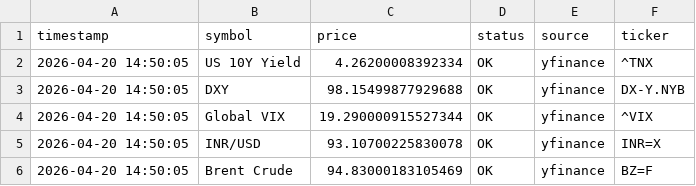
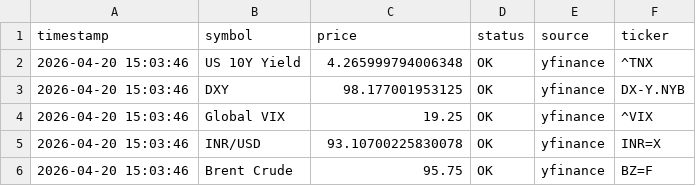
Before and after one commit to abhiarjun231-netizen/Engine-A-Dashboard, a CSV file: data/global_prices.csv, drawn as a sheet.

```diff
--- a/data/global_prices.csv
+++ b/data/global_prices.csv
@@ -1,6 +1,6 @@
 timestamp,symbol,price,status,source,ticker
-2026-04-20 14:50:05,US 10Y Yield,4.26200008392334,OK,yfinance,^TNX
-2026-04-20 14:50:05,DXY,98.15499877929688,OK,yfinance,DX-Y.NYB
-2026-04-20 14:50:05,Global VIX,19.290000915527344,OK,yfinance,^VIX
-2026-04-20 14:50:05,INR/USD,93.10700225830078,OK,yfinance,INR=X
-2026-04-20 14:50:05,Brent Crude,94.83000183105469,OK,yfinance,BZ=F
+2026-04-20 15:03:46,US 10Y Yield,4.265999794006348,OK,yfinance,^TNX
+2026-04-20 15:03:46,DXY,98.177001953125,OK,yfinance,DX-Y.NYB
+2026-04-20 15:03:46,Global VIX,19.25,OK,yfinance,^VIX
+2026-04-20 15:03:46,INR/USD,93.10700225830078,OK,yfinance,INR=X
+2026-04-20 15:03:46,Brent Crude,95.75,OK,yfinance,BZ=F
```
Also changed, not shown: data/engine_a_score.csv, data/engine_b_prices.csv, 2 other files.
